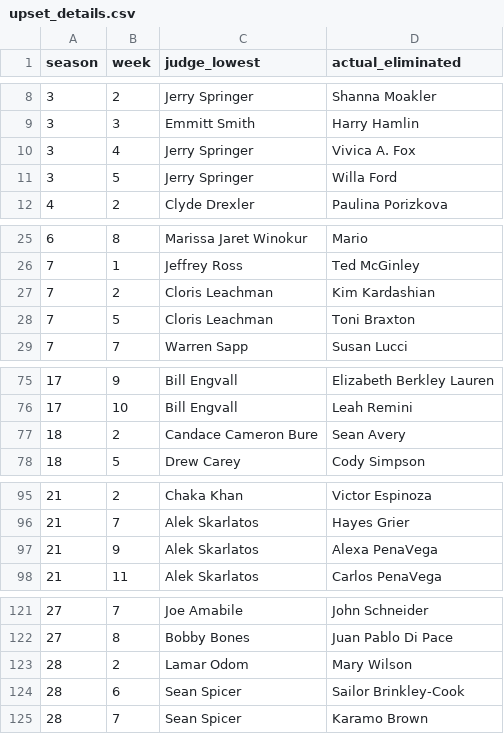
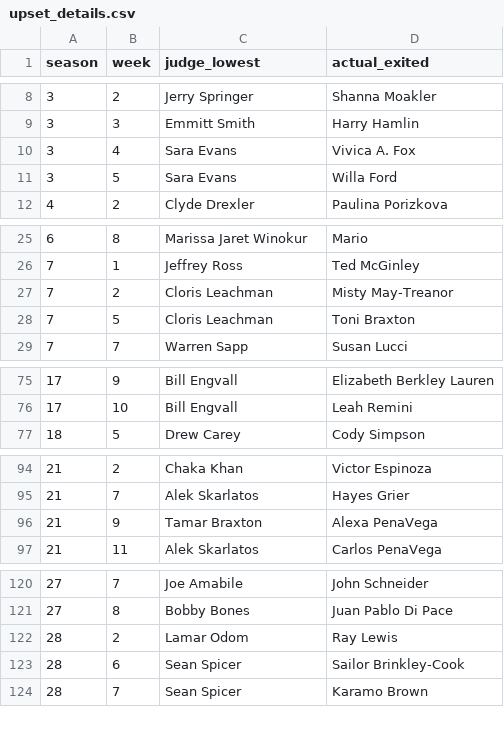
Before and after one commit to jiajia-23/shumo2026, a CSV file: upset_details.csv, drawn as a sheet; only a part is shown, gaps mark what is left out; the diff covers the shown part only.

```diff
--- a/upset_details.csv
+++ b/upset_details.csv
@@ -1 +1 @@
-season,week,judge_lowest,actual_eliminated
+season,week,judge_lowest,actual_exited
@@ -9,4 +9,4 @@
 3,3,Emmitt Smith,Harry Hamlin
-3,4,Jerry Springer,Vivica A. Fox
-3,5,Jerry Springer,Willa Ford
+3,4,Sara Evans,Vivica A. Fox
+3,5,Sara Evans,Willa Ford
 4,2,Clyde Drexler,Paulina Porizkova
@@ -26,3 +26,3 @@
 7,1,Jeffrey Ross,Ted McGinley
-7,2,Cloris Leachman,Kim Kardashian
+7,2,Cloris Leachman,Misty May-Treanor
 7,5,Cloris Leachman,Toni Braxton
@@ -76,3 +76,2 @@
 17,10,Bill Engvall,Leah Remini
-18,2,Candace Cameron Bure,Sean Avery
 18,5,Drew Carey,Cody Simpson
@@ -96,3 +95,3 @@
 21,7,Alek Skarlatos,Hayes Grier
-21,9,Alek Skarlatos,Alexa PenaVega
+21,9,Tamar Braxton,Alexa PenaVega
 21,11,Alek Skarlatos,Carlos PenaVega
@@ -122,3 +121,3 @@
 27,8,Bobby Bones,Juan Pablo Di Pace
-28,2,Lamar Odom,Mary Wilson
+28,2,Lamar Odom,Ray Lewis
 28,6,Sean Spicer,Sailor Brinkley-Cook
```
Also changed, not shown: 1 edited cell elsewhere in this file, 10 other files.
